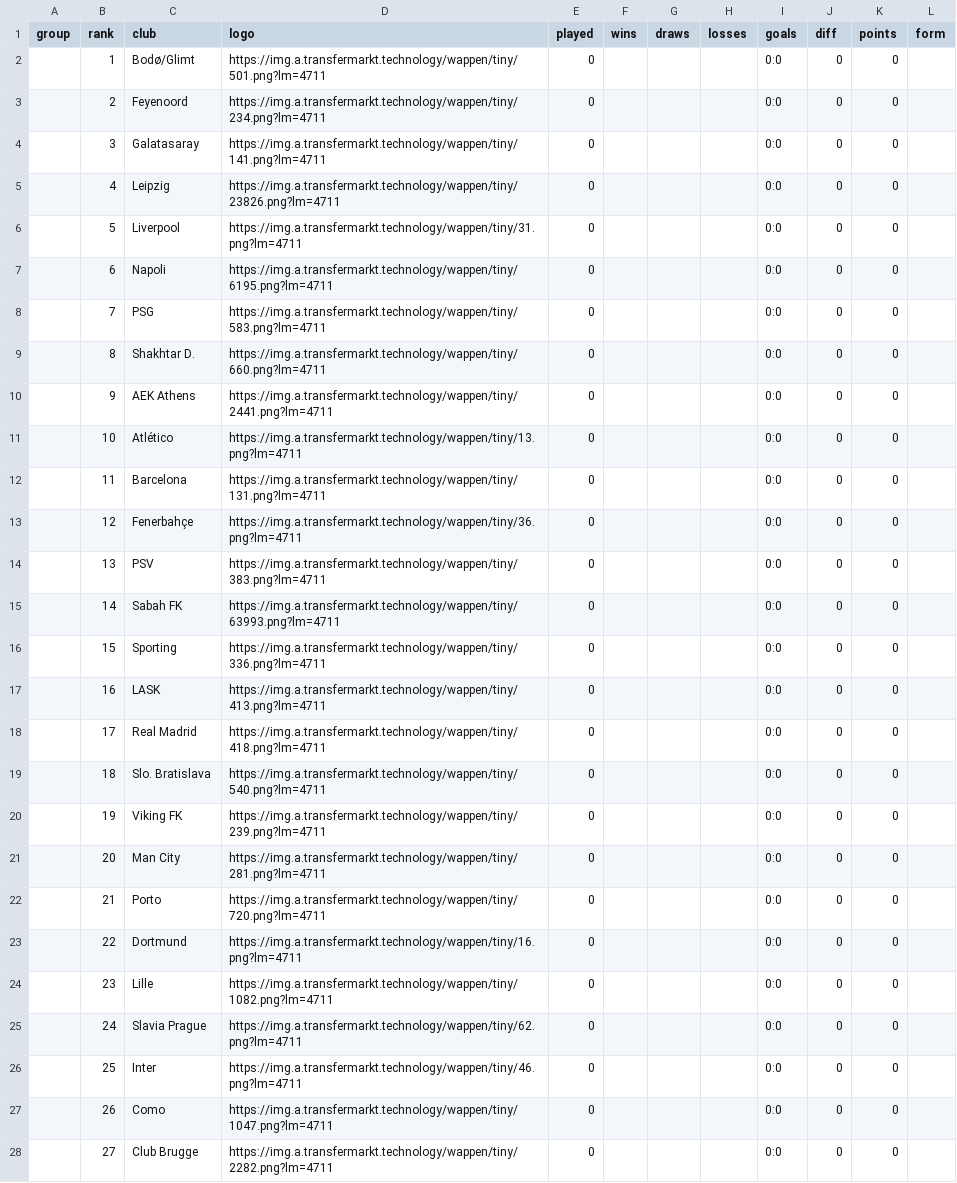
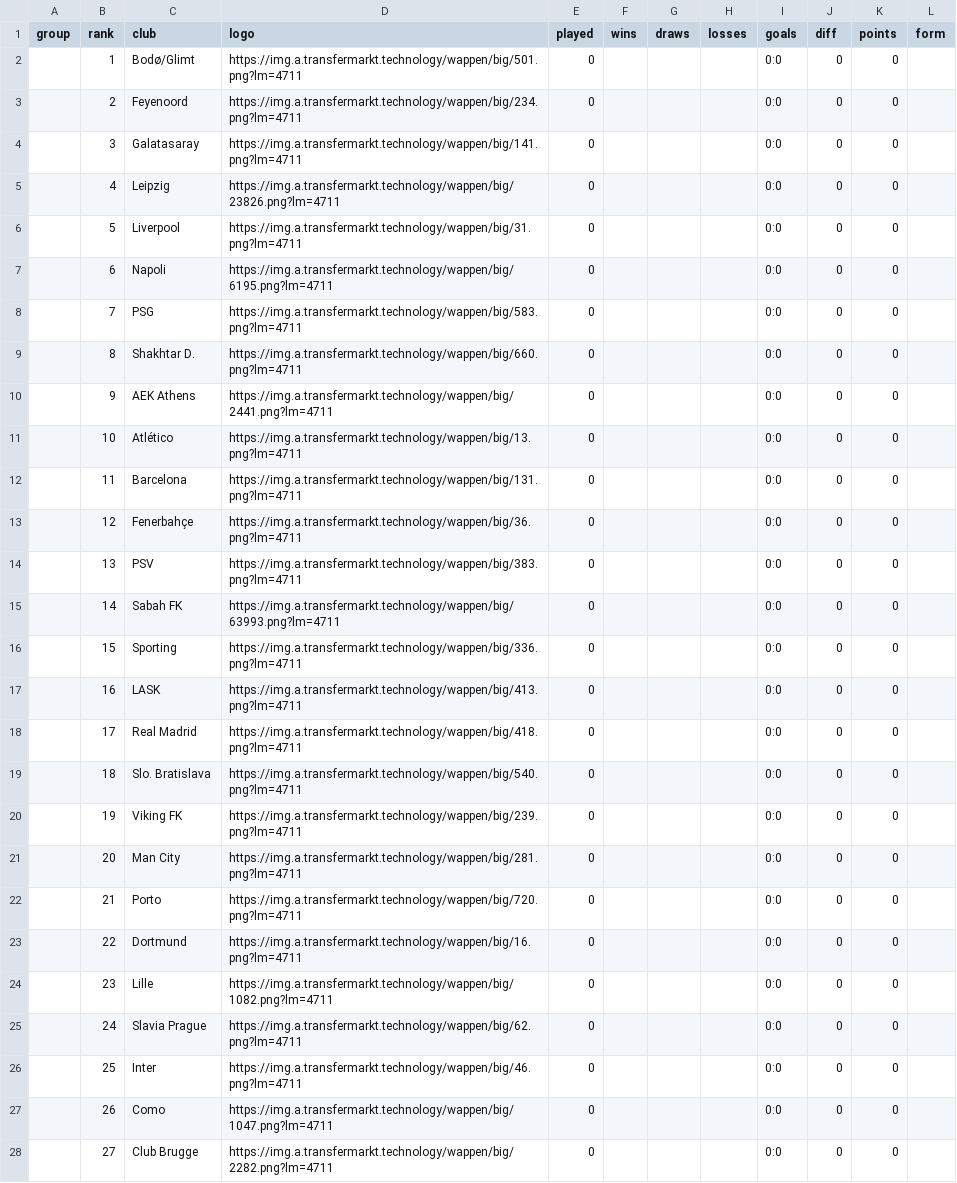
Before and after one commit to nshabankin/tg-tm-stats-bot, a CSV file: tmstats/ucl/ucl_table_2026.csv, drawn as a sheet; only a part is shown; the diff covers the shown part only.

Commit message:
Upgrade club crests to high resolution

```diff
--- a/tmstats/ucl/ucl_table_2026.csv
+++ b/tmstats/ucl/ucl_table_2026.csv
@@ -1,28 +1,28 @@
 group,rank,club,logo,played,wins,draws,losses,goals,diff,points,form
-,1,Bodø/Glimt,https://img.a.transfermarkt.technology/wappen/tiny/501.png?lm=4711,0,,,,0:0,0,0,
-,2,Feyenoord,https://img.a.transfermarkt.technology/wappen/tiny/234.png?lm=4711,0,,,,0:0,0,0,
-,3,Galatasaray,https://img.a.transfermarkt.technology/wappen/tiny/141.png?lm=4711,0,,,,0:0,0,0,
-,4,Leipzig,https://img.a.transfermarkt.technology/wappen/tiny/23826.png?lm=4711,0,,,,0:0,0,0,
-,5,Liverpool,https://img.a.transfermarkt.technology/wappen/tiny/31.png?lm=4711,0,,,,0:0,0,0,
-,6,Napoli,https://img.a.transfermarkt.technology/wappen/tiny/6195.png?lm=4711,0,,,,0:0,0,0,
-,7,PSG,https://img.a.transfermarkt.technology/wappen/tiny/583.png?lm=4711,0,,,,0:0,0,0,
-,8,Shakhtar D.,https://img.a.transfermarkt.technology/wappen/tiny/660.png?lm=4711,0,,,,0:0,0,0,
-,9,AEK Athens,https://img.a.transfermarkt.technology/wappen/tiny/2441.png?lm=4711,0,,,,0:0,0,0,
-,10,Atlético,https://img.a.transfermarkt.technology/wappen/tiny/13.png?lm=4711,0,,,,0:0,0,0,
-,11,Barcelona,https://img.a.transfermarkt.technology/wappen/tiny/131.png?lm=4711,0,,,,0:0,0,0,
-,12,Fenerbahçe,https://img.a.transfermarkt.technology/wappen/tiny/36.png?lm=4711,0,,,,0:0,0,0,
-,13,PSV,https://img.a.transfermarkt.technology/wappen/tiny/383.png?lm=4711,0,,,,0:0,0,0,
-,14,Sabah FK,https://img.a.transfermarkt.technology/wappen/tiny/63993.png?lm=4711,0,,,,0:0,0,0,
-,15,Sporting,https://img.a.transfermarkt.technology/wappen/tiny/336.png?lm=4711,0,,,,0:0,0,0,
-,16,LASK,https://img.a.transfermarkt.technology/wappen/tiny/413.png?lm=4711,0,,,,0:0,0,0,
-,17,Real Madrid,https://img.a.transfermarkt.technology/wappen/tiny/418.png?lm=4711,0,,,,0:0,0,0,
-,18,Slo. Bratislava,https://img.a.transfermarkt.technology/wappen/tiny/540.png?lm=4711,0,,,,0:0,0,0,
-,19,Viking FK,https://img.a.transfermarkt.technology/wappen/tiny/239.png?lm=4711,0,,,,0:0,0,0,
-,20,Man City,https://img.a.transfermarkt.technology/wappen/tiny/281.png?lm=4711,0,,,,0:0,0,0,
-,21,Porto,https://img.a.transfermarkt.technology/wappen/tiny/720.png?lm=4711,0,,,,0:0,0,0,
-,22,Dortmund,https://img.a.transfermarkt.technology/wappen/tiny/16.png?lm=4711,0,,,,0:0,0,0,
-,23,Lille,https://img.a.transfermarkt.technology/wappen/tiny/1082.png?lm=4711,0,,,,0:0,0,0,
-,24,Slavia Prague,https://img.a.transfermarkt.technology/wappen/tiny/62.png?lm=4711,0,,,,0:0,0,0,
-,25,Inter,https://img.a.transfermarkt.technology/wappen/tiny/46.png?lm=4711,0,,,,0:0,0,0,
-,26,Como,https://img.a.transfermarkt.technology/wappen/tiny/1047.png?lm=4711,0,,,,0:0,0,0,
-,27,Club Brugge,https://img.a.transfermarkt.technology/wappen/tiny/2282.png?lm=4711,0,,,,0:0,0,0,
+,1,Bodø/Glimt,https://img.a.transfermarkt.technology/wappen/big/501.png?lm=4711,0,,,,0:0,0,0,
+,2,Feyenoord,https://img.a.transfermarkt.technology/wappen/big/234.png?lm=4711,0,,,,0:0,0,0,
+,3,Galatasaray,https://img.a.transfermarkt.technology/wappen/big/141.png?lm=4711,0,,,,0:0,0,0,
+,4,Leipzig,https://img.a.transfermarkt.technology/wappen/big/23826.png?lm=4711,0,,,,0:0,0,0,
+,5,Liverpool,https://img.a.transfermarkt.technology/wappen/big/31.png?lm=4711,0,,,,0:0,0,0,
+,6,Napoli,https://img.a.transfermarkt.technology/wappen/big/6195.png?lm=4711,0,,,,0:0,0,0,
+,7,PSG,https://img.a.transfermarkt.technology/wappen/big/583.png?lm=4711,0,,,,0:0,0,0,
+,8,Shakhtar D.,https://img.a.transfermarkt.technology/wappen/big/660.png?lm=4711,0,,,,0:0,0,0,
+,9,AEK Athens,https://img.a.transfermarkt.technology/wappen/big/2441.png?lm=4711,0,,,,0:0,0,0,
+,10,Atlético,https://img.a.transfermarkt.technology/wappen/big/13.png?lm=4711,0,,,,0:0,0,0,
+,11,Barcelona,https://img.a.transfermarkt.technology/wappen/big/131.png?lm=4711,0,,,,0:0,0,0,
+,12,Fenerbahçe,https://img.a.transfermarkt.technology/wappen/big/36.png?lm=4711,0,,,,0:0,0,0,
+,13,PSV,https://img.a.transfermarkt.technology/wappen/big/383.png?lm=4711,0,,,,0:0,0,0,
+,14,Sabah FK,https://img.a.transfermarkt.technology/wappen/big/63993.png?lm=4711,0,,,,0:0,0,0,
+,15,Sporting,https://img.a.transfermarkt.technology/wappen/big/336.png?lm=4711,0,,,,0:0,0,0,
+,16,LASK,https://img.a.transfermarkt.technology/wappen/big/413.png?lm=4711,0,,,,0:0,0,0,
+,17,Real Madrid,https://img.a.transfermarkt.technology/wappen/big/418.png?lm=4711,0,,,,0:0,0,0,
+,18,Slo. Bratislava,https://img.a.transfermarkt.technology/wappen/big/540.png?lm=4711,0,,,,0:0,0,0,
+,19,Viking FK,https://img.a.transfermarkt.technology/wappen/big/239.png?lm=4711,0,,,,0:0,0,0,
+,20,Man City,https://img.a.transfermarkt.technology/wappen/big/281.png?lm=4711,0,,,,0:0,0,0,
+,21,Porto,https://img.a.transfermarkt.technology/wappen/big/720.png?lm=4711,0,,,,0:0,0,0,
+,22,Dortmund,https://img.a.transfermarkt.technology/wappen/big/16.png?lm=4711,0,,,,0:0,0,0,
+,23,Lille,https://img.a.transfermarkt.technology/wappen/big/1082.png?lm=4711,0,,,,0:0,0,0,
+,24,Slavia Prague,https://img.a.transfermarkt.technology/wappen/big/62.png?lm=4711,0,,,,0:0,0,0,
+,25,Inter,https://img.a.transfermarkt.technology/wappen/big/46.png?lm=4711,0,,,,0:0,0,0,
+,26,Como,https://img.a.transfermarkt.technology/wappen/big/1047.png?lm=4711,0,,,,0:0,0,0,
+,27,Club Brugge,https://img.a.transfermarkt.technology/wappen/big/2282.png?lm=4711,0,,,,0:0,0,0,
```
Also changed, not shown: 9 edited cells elsewhere in this file, tmstats/epl/epl_table_2026.csv, tmstats/la_liga/la_liga_table_2026.csv, 8 other files.
